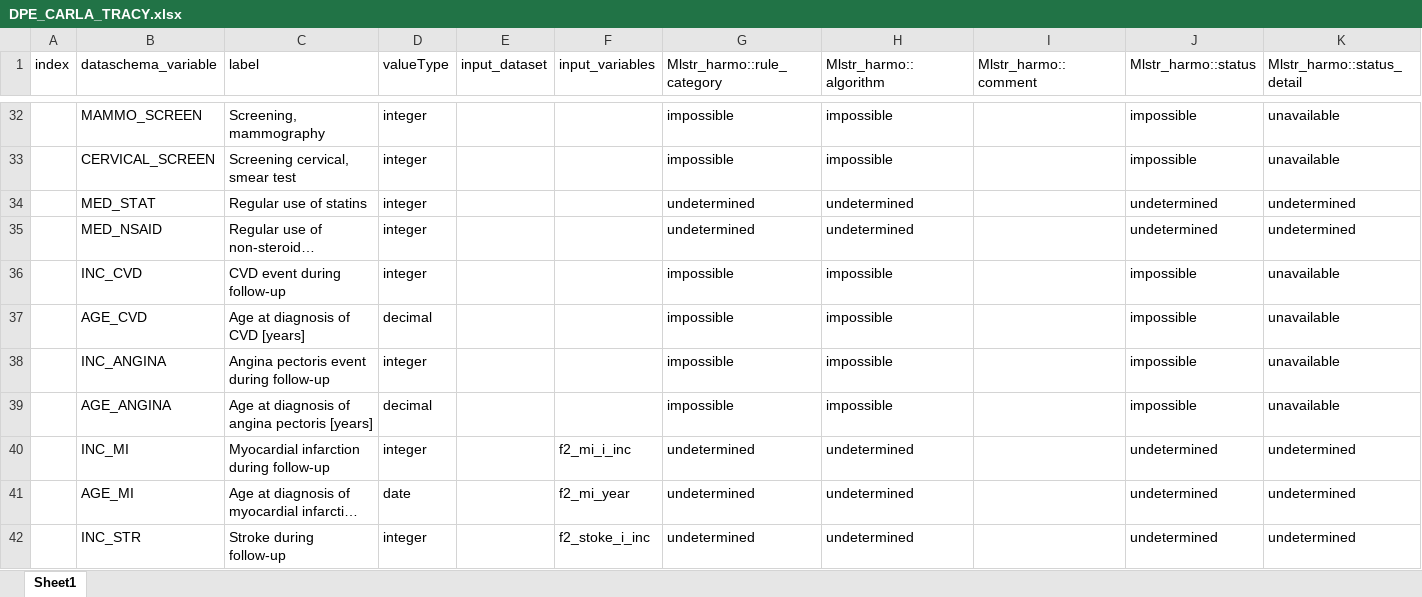
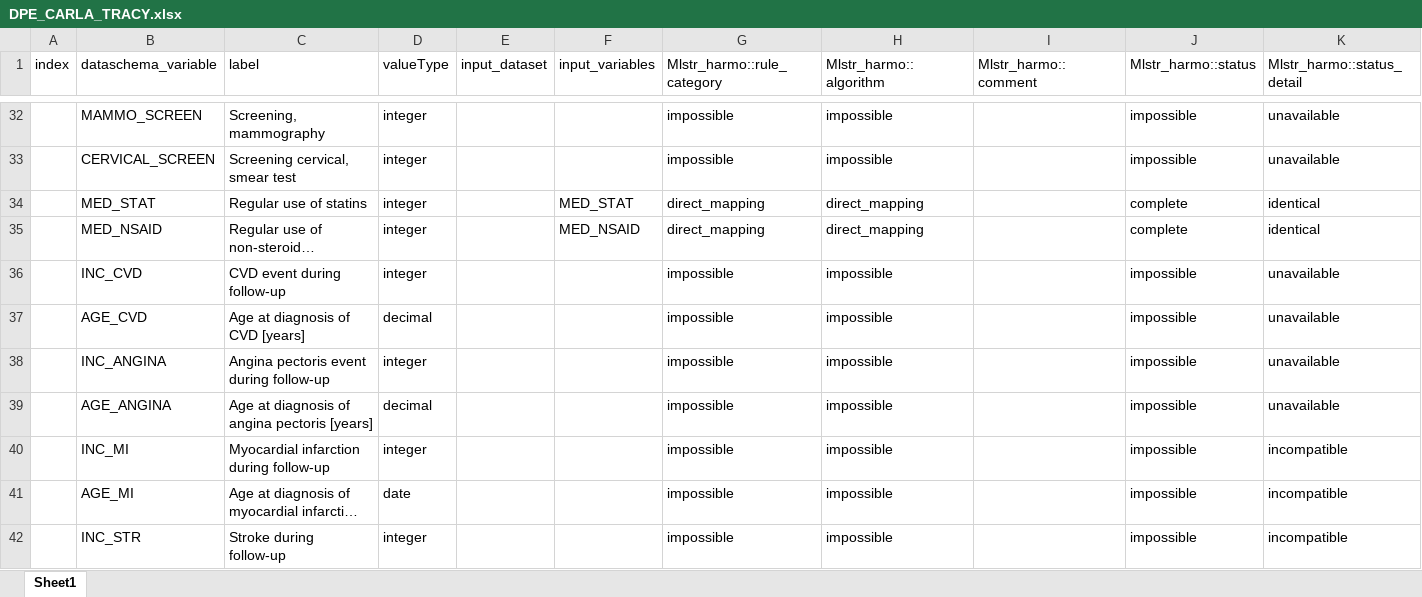
Before and after one commit to nfdi4health/use-cases-harmonisation, an Excel workbook: analyst/Tracy/rmonize/data_proc_elem/DPE_CARLA_TRACY.xlsx, sheet Sheet1, drawn as a sheet; only a part is shown, gaps mark what is left out; long unchanged cells end in …; values as stored, in another font and other column widths than the file's, no cell formats; the diff covers the shown part only; the diff names each change by its address in the sheet, - before the commit and + after, or states it on an @@ line.

```diff
--- a/analyst/Tracy/rmonize/data_proc_elem/DPE_CARLA_TRACY.xlsx (sheet Sheet1)
+++ b/analyst/Tracy/rmonize/data_proc_elem/DPE_CARLA_TRACY.xlsx (sheet Sheet1)
-F34 (input_variables): (empty)
+F34 (input_variables): MED_STAT
-G34:G35 (Mlstr_harmo::rule_category): undetermined
+G34:G35 (Mlstr_harmo::rule_category): direct_mapping
-H34:H35 (Mlstr_harmo::algorithm): undetermined
+H34:H35 (Mlstr_harmo::algorithm): direct_mapping
-J34:J35 (Mlstr_harmo::status): undetermined
+J34:J35 (Mlstr_harmo::status): complete
-K34:K35 (Mlstr_harmo::status_detail): undetermined
+K34:K35 (Mlstr_harmo::status_detail): identical
-F35 (input_variables): (empty)
+F35 (input_variables): MED_NSAID
-F40 (input_variables): f2_mi_i_inc
+F40 (input_variables): (empty)
-G40:G42 (Mlstr_harmo::rule_category): undetermined
+G40:G42 (Mlstr_harmo::rule_category): impossible
-H40:H42 (Mlstr_harmo::algorithm): undetermined
+H40:H42 (Mlstr_harmo::algorithm): impossible
-J40:J42 (Mlstr_harmo::status): undetermined
+J40:J42 (Mlstr_harmo::status): impossible
-K40:K42 (Mlstr_harmo::status_detail): undetermined
+K40:K42 (Mlstr_harmo::status_detail): incompatible
-F41 (input_variables): f2_mi_year
+F41 (input_variables): (empty)
-F42 (input_variables): f2_stoke_i_inc
+F42 (input_variables): (empty)
```
Also changed, not shown: 86 edited cells elsewhere in this sheet, cell formats, analyst/Tracy/rmonize/data_dictionary/DD_CARLA_TRACY.xlsx, 4 other files.
